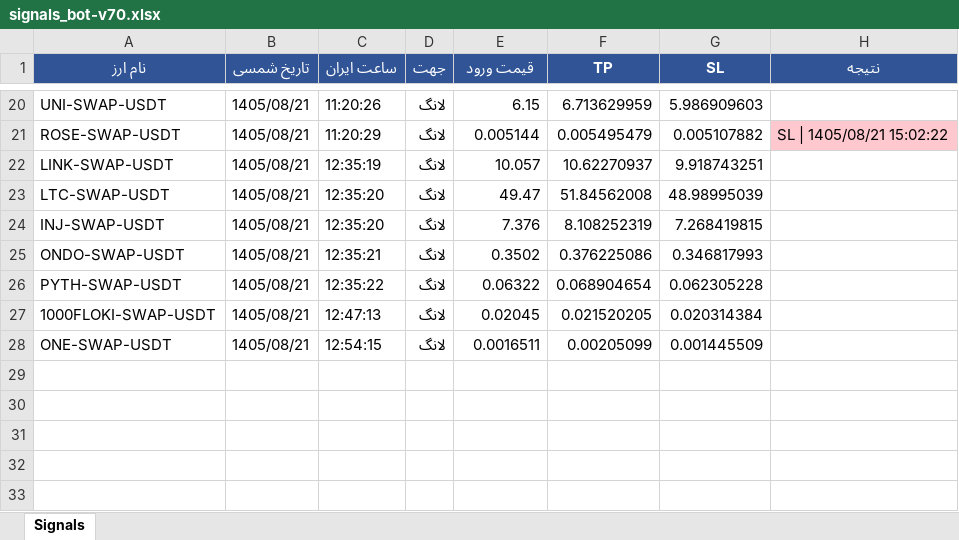
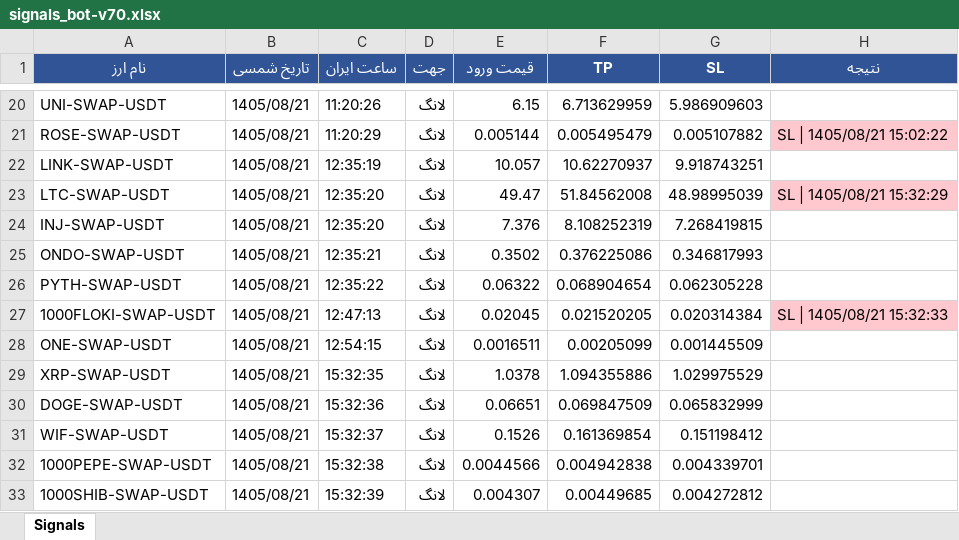
Before and after one commit to cmosircrypto-lang/Crypto-signal-bot, an Excel workbook: signals_bot-v70.xlsx, sheet Signals, drawn as a sheet; only a part is shown, gaps mark what is left out; values as stored, in another font and other column widths than the file's, no borders; the diff names each change by its address in the sheet, - before the commit and + after, or states it on an @@ line.

```diff
--- a/signals_bot-v70.xlsx (sheet Signals)
+++ b/signals_bot-v70.xlsx (sheet Signals)
-H23 (نتیجه): (empty)
+H23 (نتیجه): SL | 1405/08/21 15:32:29
-H23 fill: none
+H23 fill: #FFC7CE
-H27 (نتیجه): (empty)
+H27 (نتیجه): SL | 1405/08/21 15:32:33
-H27 fill: none
+H27 fill: #FFC7CE
+row 29: XRP-SWAP-USDT | 1405/08/21 | 15:32:35 | لانگ | 1.0378 | 1.094355886 | 1.029975529
+row 30: DOGE-SWAP-USDT | 1405/08/21 | 15:32:36 | لانگ | 0.06651 | 0.069847509 | 0.065832999
+row 31: WIF-SWAP-USDT | 1405/08/21 | 15:32:37 | لانگ | 0.1526 | 0.161369854 | 0.151198412
+row 32: 1000PEPE-SWAP-USDT | 1405/08/21 | 15:32:38 | لانگ | 0.0044566 | 0.004942838 | 0.004339701
+row 33: 1000SHIB-SWAP-USDT | 1405/08/21 | 15:32:39 | لانگ | 0.004307 | 0.00449685 | 0.004272812
```
Also changed, not shown: signals_bot-v10.xlsx, 4 other files.
